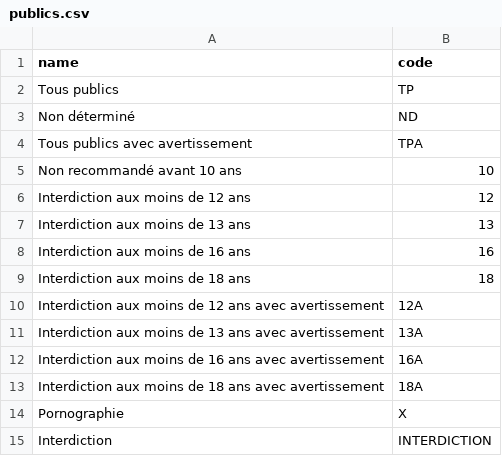
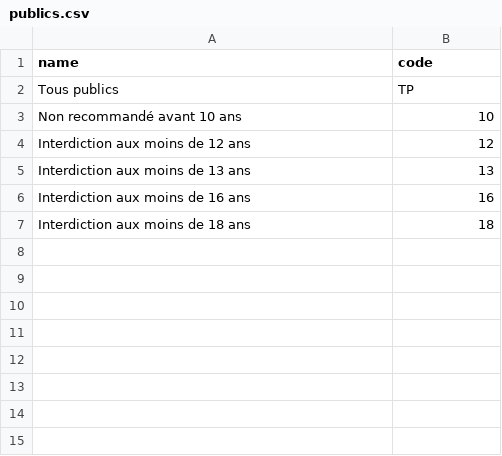
Before and after one commit to betagouv/audiodescription, a CSV file: patrimony/data/publics.csv, drawn as a sheet; the diff names each change by its address in the sheet, - before the commit and + after, or states it on an @@ line.

Commit message:
feat: import publics

```diff
--- a/patrimony/data/publics.csv
+++ b/patrimony/data/publics.csv
-row 3: Non déterminé | ND
-row 4: Tous publics avec avertissement | TPA
-row 10: Interdiction aux moins de 12 ans avec avertissement | 12A
-row 11: Interdiction aux moins de 13 ans avec avertissement | 13A
-row 12: Interdiction aux moins de 16 ans avec avertissement | 16A
-row 13: Interdiction aux moins de 18 ans avec avertissement | 18A
-row 14: Pornographie | X
-row 15: Interdiction | INTERDICTION
```
Also changed, not shown: 5 other files.
